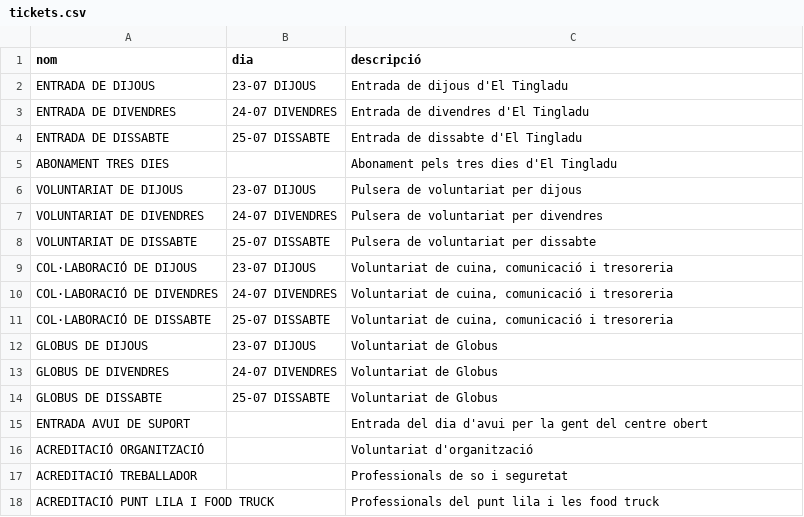
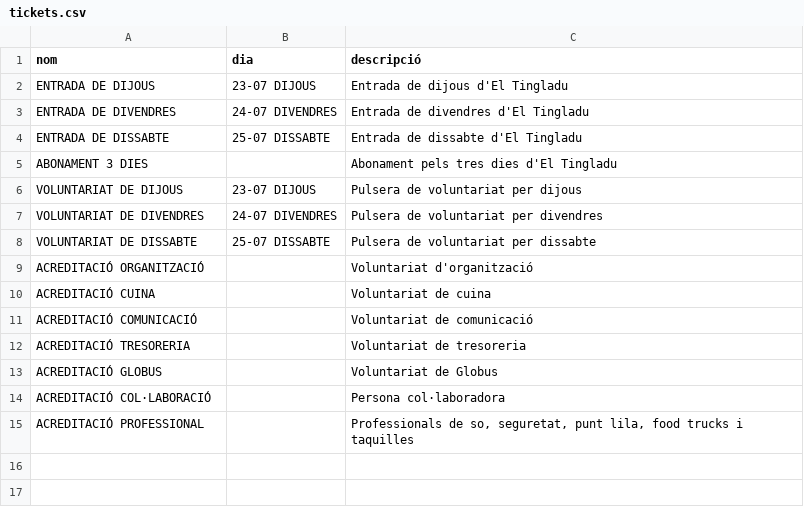
Before and after one commit to opensource-cat/voluntariat-el-tingladu, a CSV file: postgres/csv/tickets.csv, drawn as a sheet.

```diff
--- a/postgres/csv/tickets.csv
+++ b/postgres/csv/tickets.csv
@@ -4,3 +4,3 @@ ENTRADA DE DIVENDRES,24-07 DIVENDRES,Entrada de divendres d'El Tingladu
 ENTRADA DE DISSABTE,25-07 DISSABTE,Entrada de dissabte d'El Tingladu
-ABONAMENT TRES DIES,"",Abonament pels tres dies d'El Tingladu
+ABONAMENT 3 DIES,"",Abonament pels tres dies d'El Tingladu
 VOLUNTARIAT DE DIJOUS,23-07 DIJOUS,Pulsera de voluntariat per dijous
@@ -8,11 +8,8 @@ VOLUNTARIAT DE DIVENDRES,24-07 DIVENDRES,Pulsera de voluntariat per divendres
 VOLUNTARIAT DE DISSABTE,25-07 DISSABTE,Pulsera de voluntariat per dissabte
-COL·LABORACIÓ DE DIJOUS,23-07 DIJOUS,"Voluntariat de cuina, comunicació i tresoreria"
-COL·LABORACIÓ DE DIVENDRES,24-07 DIVENDRES,"Voluntariat de cuina, comunicació i tresoreria"
-COL·LABORACIÓ DE DISSABTE,25-07 DISSABTE,"Voluntariat de cuina, comunicació i tresoreria"
-GLOBUS DE DIJOUS,23-07 DIJOUS,Voluntariat de Globus
-GLOBUS DE DIVENDRES,24-07 DIVENDRES,Voluntariat de Globus
-GLOBUS DE DISSABTE,25-07 DISSABTE,Voluntariat de Globus
-ENTRADA AVUI DE SUPORT,"",Entrada del dia d'avui per la gent del centre obert
 ACREDITACIÓ ORGANITZACIÓ,"",Voluntariat d'organització
-ACREDITACIÓ TREBALLADOR,"",Professionals de so i seguretat
-ACREDITACIÓ PUNT LILA I FOOD TRUCK,"",Professionals del punt lila i les food truck
+ACREDITACIÓ CUINA,"",Voluntariat de cuina
+ACREDITACIÓ COMUNICACIÓ,"",Voluntariat de comunicació
+ACREDITACIÓ TRESORERIA,"",Voluntariat de tresoreria
+ACREDITACIÓ GLOBUS,"",Voluntariat de Globus
+ACREDITACIÓ COL·LABORACIÓ,"",Persona col·laboradora
+ACREDITACIÓ PROFESSIONAL,"","Professionals de so, seguretat, punt lila, food trucks i taquilles"
```
Also changed, not shown: postgres/csv/shifts.csv, postgres/csv/tasks.csv, 15 other files.
